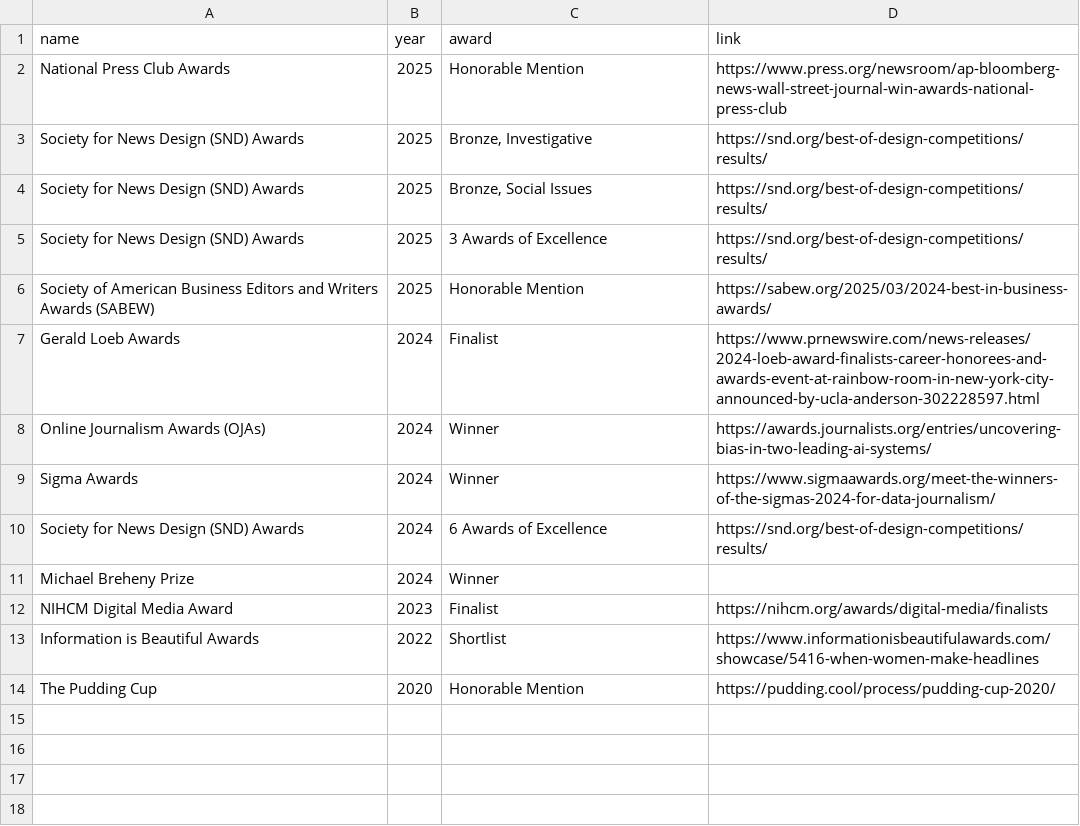
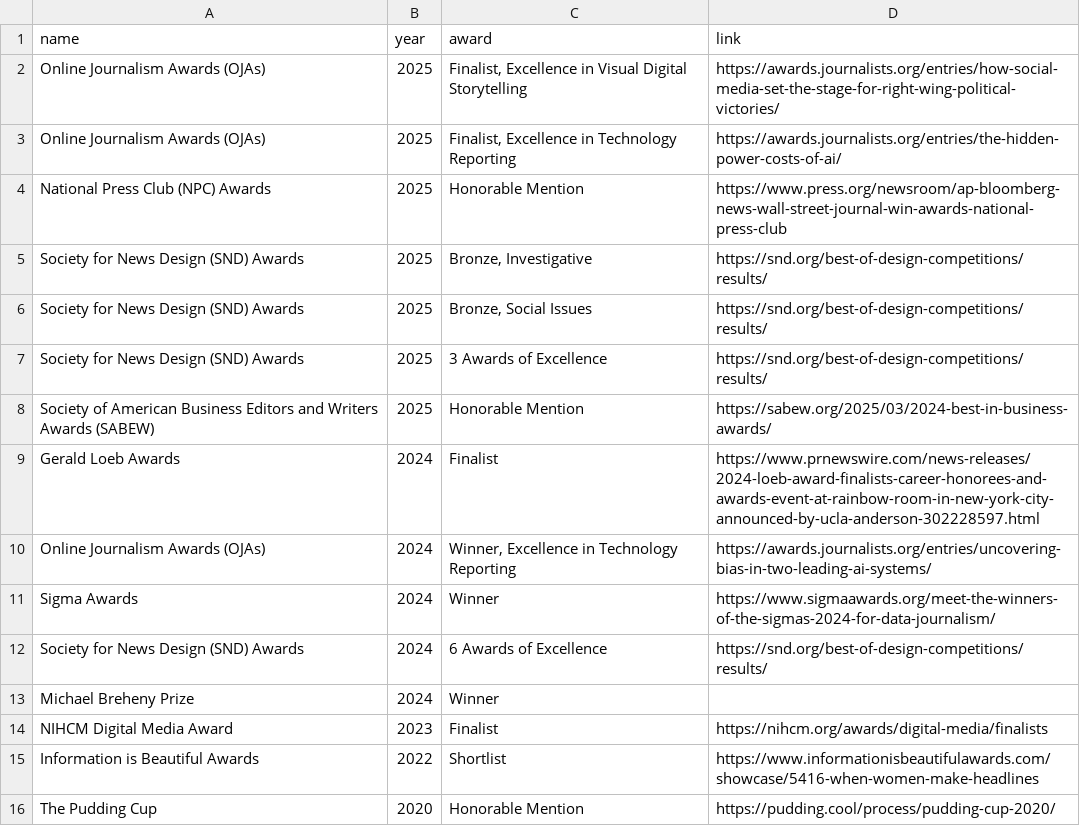
Before and after one commit to lnicoletti/personal-website, a CSV file: static/data/awards.csv, drawn as a sheet.

Commit message:
awards

```diff
--- a/static/data/awards.csv
+++ b/static/data/awards.csv
@@ -1,3 +1,5 @@
 name,year,award,link
-National Press Club Awards,2025,Honorable Mention,https://www.press.org/newsroom/ap-bloomberg-news-wall-street-journal-win-awards-national-press-club
+Online Journalism Awards (OJAs),2025,"Finalist, Excellence in Visual Digital Storytelling",https://awards.journalists.org/entries/how-social-media-set-the-stage-for-right-wing-political-victories/
+Online Journalism Awards (OJAs),2025,"Finalist, Excellence in Technology Reporting",https://awards.journalists.org/entries/the-hidden-power-costs-of-ai/
+National Press Club (NPC) Awards,2025,Honorable Mention,https://www.press.org/newsroom/ap-bloomberg-news-wall-street-journal-win-awards-national-press-club
 Society for News Design (SND) Awards,2025,"Bronze, Investigative",https://snd.org/best-of-design-competitions/results/
@@ -7,3 +9,3 @@ Society of American Business Editors and Writers Awards (SABEW),2025,Honorable M
 Gerald Loeb Awards,2024,Finalist,https://www.prnewswire.com/news-releases/2024-loeb-award-finalists-career-honorees-and-awards-event-at-rainbow-room-in-new-york-city-announced-by-ucla-anderson-302228597.html
-Online Journalism Awards (OJAs),2024,Winner,https://awards.journalists.org/entries/uncovering-bias-in-two-leading-ai-systems/
+Online Journalism Awards (OJAs),2024,"Winner, Excellence in Technology Reporting",https://awards.journalists.org/entries/uncovering-bias-in-two-leading-ai-systems/
 Sigma Awards,2024,Winner,https://www.sigmaawards.org/meet-the-winners-of-the-sigmas-2024-for-data-journalism/
```
